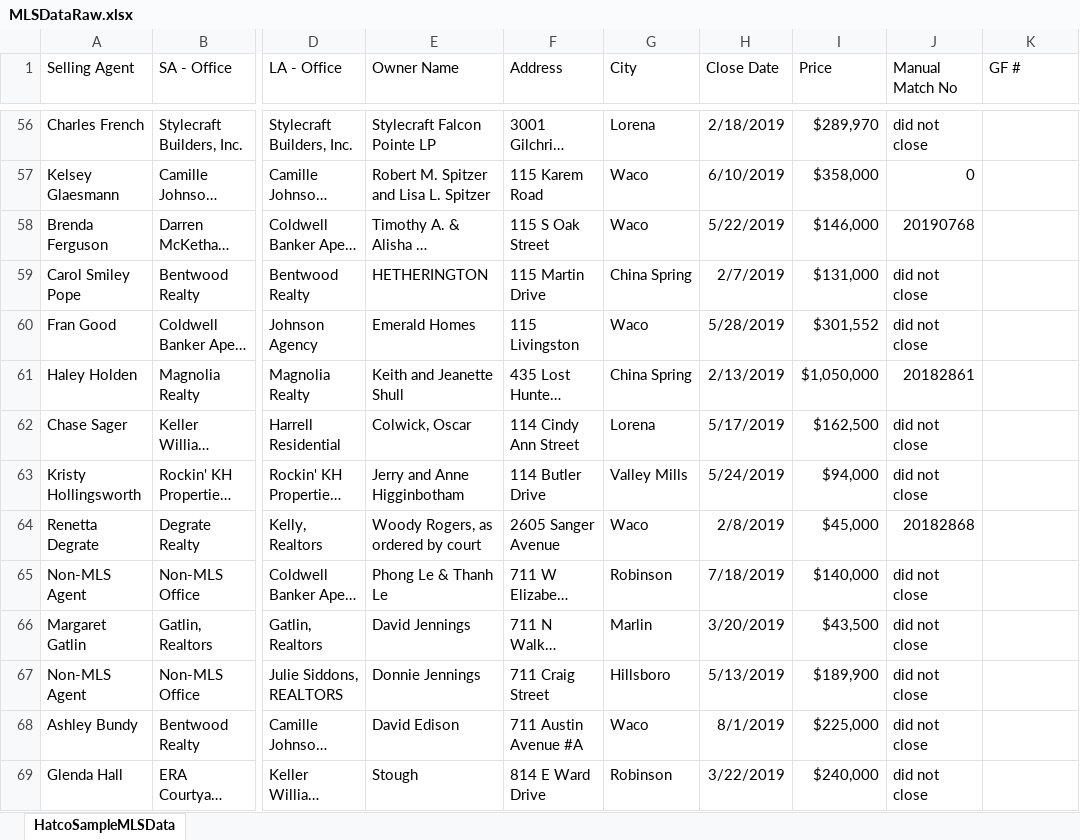
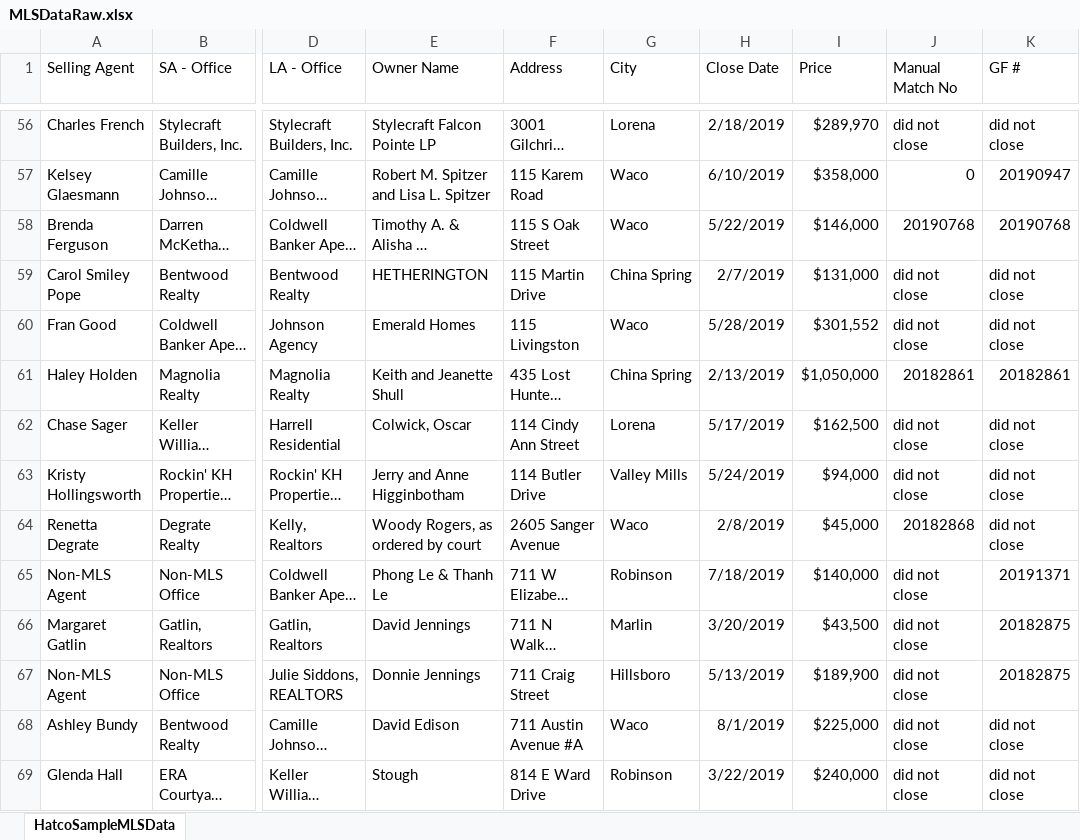
Before and after one commit to BuschEric97/HatcoFilesClosedDeterminer, an Excel workbook: TestFiles/MLSDataRaw.xlsx, sheet HatcoSampleMLSData, drawn as a sheet; only a part is shown, gaps mark what is left out; long unchanged cells end in …; values as stored, in another font and other column widths than the file's, no borders; the diff covers the shown part only; the diff names each change by its address in the sheet, - before the commit and + after, or states it on an @@ line.

```diff
--- a/TestFiles/MLSDataRaw.xlsx (sheet HatcoSampleMLSData)
+++ b/TestFiles/MLSDataRaw.xlsx (sheet HatcoSampleMLSData)
-K56 (GF #): (empty)
+K56 (GF #): did not close
-K57 (GF #): (empty)
+K57 (GF #): 20190947
-K58 (GF #): (empty)
+K58 (GF #): 20190768
-K59:K60 (GF #): (empty)
+K59:K60 (GF #): did not close
-K61 (GF #): (empty)
+K61 (GF #): 20182861
-K62:K64 (GF #): (empty)
+K62:K64 (GF #): did not close
-K65 (GF #): (empty)
+K65 (GF #): 20191371
-K66:K67 (GF #): (empty)
+K66:K67 (GF #): 20182875
-K68:K69 (GF #): (empty)
+K68:K69 (GF #): did not close
```
Also changed, not shown: 1779 edited cells elsewhere in this sheet, TestFiles/ExpectedOutput.xlsx, TestFiles/MLSData.xlsx, 1 other file.
